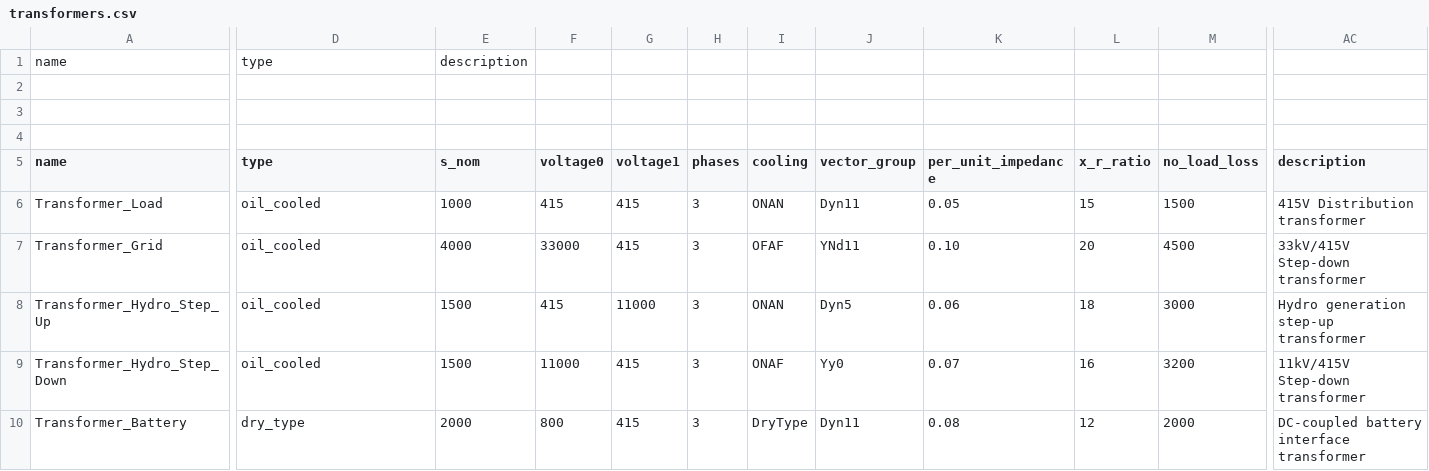
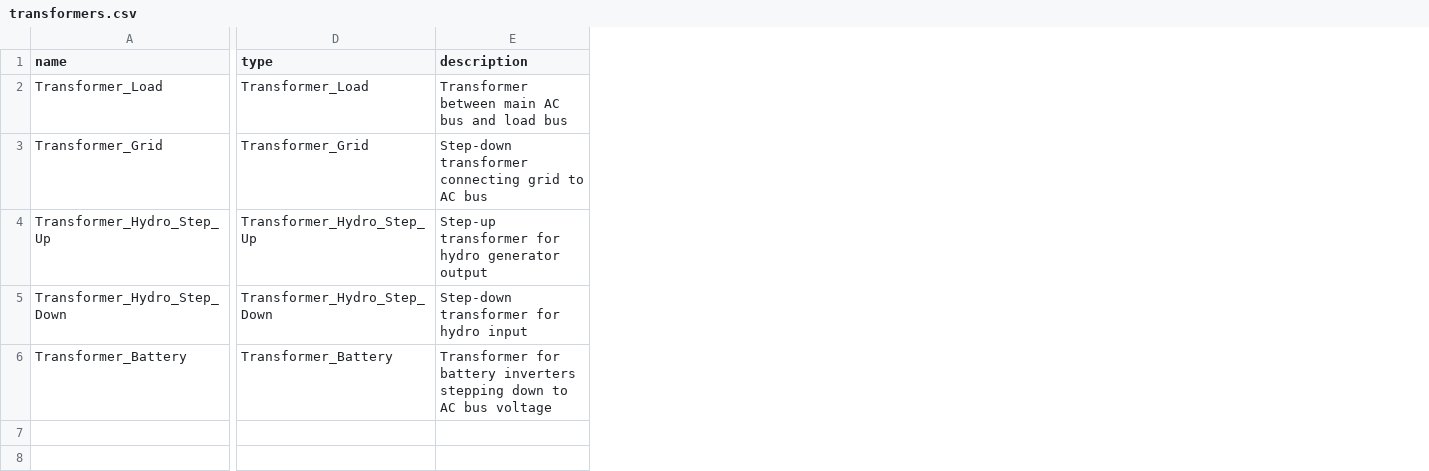
Before and after one commit to tinegachris/hybrid_renewable_pypsa, a CSV file: hybrid_renewable_pypsa/data/transformers.csv, drawn as a sheet; only a part is shown, gaps mark what is left out; removed rows and columns are numbered as before the commit, all else as after; rows hold the shown columns only; the diff covers the shown part only; the diff names each change by its address in the sheet, - before the commit and + after, or states it on an @@ line.

Commit message:
refactor transformer_tech_library.csv and transformers.csv to enhance transformer definitions and descriptions

```diff
--- a/hybrid_renewable_pypsa/data/transformers.csv
+++ b/hybrid_renewable_pypsa/data/transformers.csv
-column E (s_nom), rows 6-10: 1000 | 4000 | 1500 | 1500 | 2000
-column F (voltage0), rows 6-10: 415 | 33000 | 415 | 11000 | 800
-column G (voltage1), rows 6-10: 415 | 415 | 11000 | 415 | 415
-column H (phases), rows 6-10: all 3
-column I (cooling), rows 6-10: ONAN | OFAF | ONAN | ONAF | DryType
-column J (vector_group), rows 6-10: Dyn11 | YNd11 | Dyn5 | Yy0 | Dyn11
-column K (per_unit_impedance), rows 6-10: 0.05 | 0.10 | 0.06 | 0.07 | 0.08
-column L (x_r_ratio), rows 6-10: 15 | 20 | 18 | 16 | 12
-column M (no_load_loss), rows 6-10: 1500 | 4500 | 3000 | 3200 | 2000
-row 1: name | type | description
-row 2: (empty)
-row 3: (empty)
-row 4: (empty)
-D2 (type): oil_cooled
+D2 (type): Transformer_Load
-E2 (description): 415V Distribution transformer
+E2 (description): Transformer between main AC bus and load bus
-D3 (type): oil_cooled
+D3 (type): Transformer_Grid
-E3 (description): 33kV/415V Step-down transformer
+E3 (description): Step-down transformer connecting grid to AC bus
-D4 (type): oil_cooled
+D4 (type): Transformer_Hydro_Step_Up
-E4 (description): Hydro generation step-up transformer
+E4 (description): Step-up transformer for hydro generator output
-D5 (type): oil_cooled
+D5 (type): Transformer_Hydro_Step_Down
-E5 (description): 11kV/415V Step-down transformer
+E5 (description): Step-down transformer for hydro input
-D6 (type): dry_type
+D6 (type): Transformer_Battery
-E6 (description): DC-coupled battery interface transformer
+E6 (description): Transformer for battery inverters stepping down to AC bus voltage
```
Also changed, not shown: 15 removed columns elsewhere in this file, hybrid_renewable_pypsa/data/transformer_tech_library.csv.
